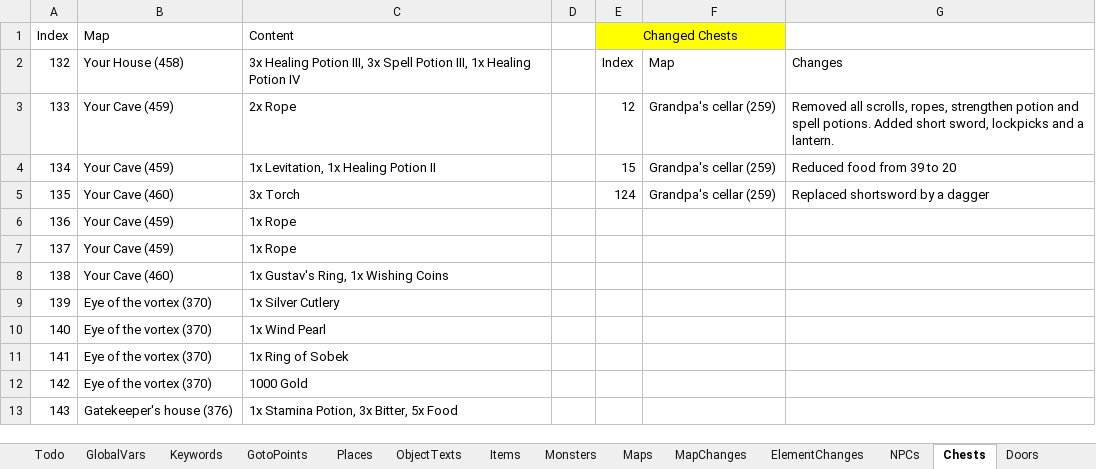
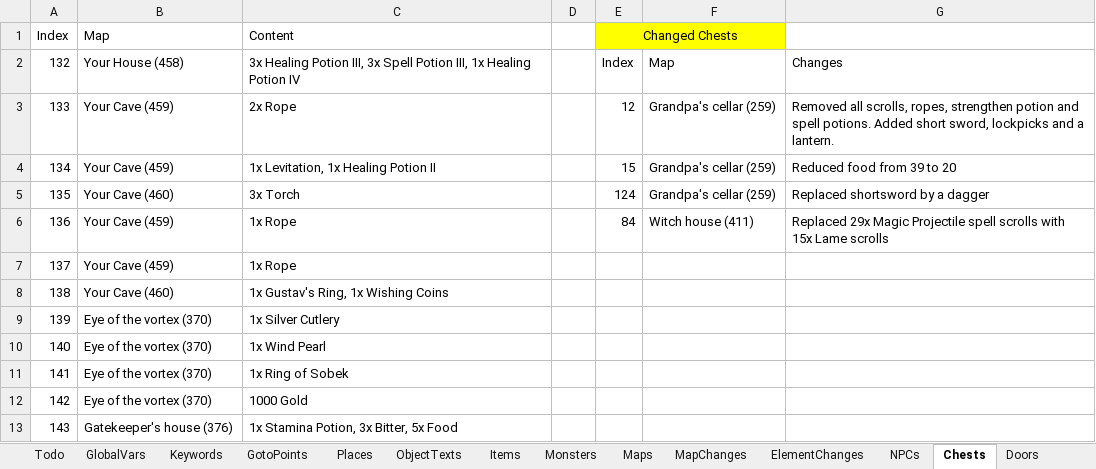
Before and after one commit to Pyrdacor/Ambermoon-Advanced, an Excel workbook: AmbermoonAdvanced.xlsx, sheet Chests, drawn as a sheet; only a part is shown; values as stored, in another font and other column widths than the file's, no borders; the diff names each change by its address in the sheet, - before the commit and + after, or states it on an @@ line.

Commit message:
Lame spell is now only available in witch house

```diff
--- a/AmbermoonAdvanced.xlsx (sheet Chests)
+++ b/AmbermoonAdvanced.xlsx (sheet Chests)
-E6 (Changed Chests): (empty)
+E6 (Changed Chests): 84
-F6: (empty)
+F6: Witch house (411)
-G6: (empty)
+G6: Replaced 29x Magic Projectile spell scrolls with 15x Lame scrolls
```
Also changed, not shown: sheet Places, sheet Monsters, 3 other files.
